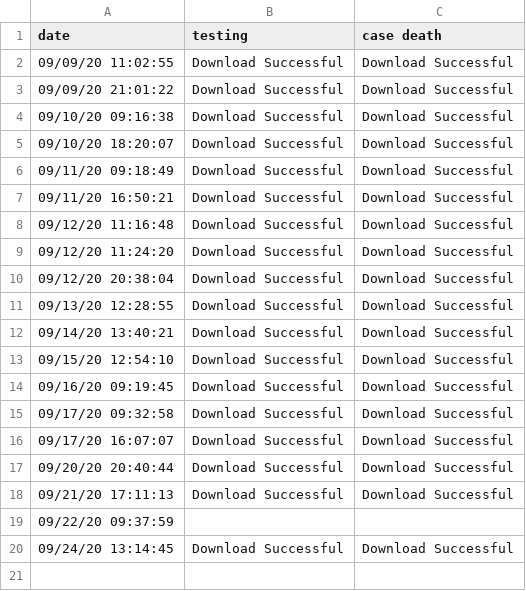
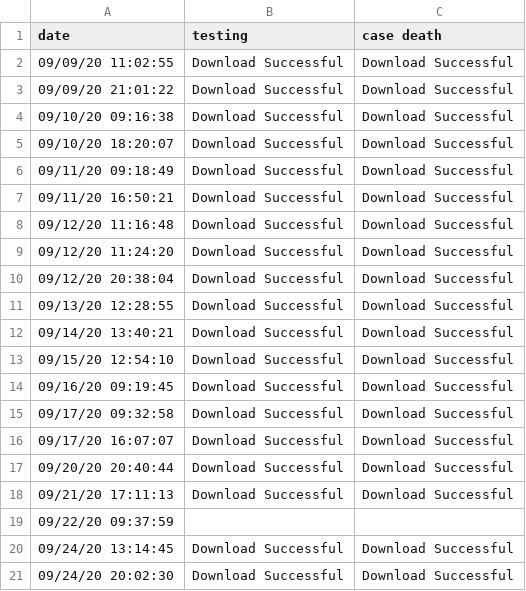
Before and after one commit to coreyclip/CovidDataCollector, a CSV file: download_record.csv, drawn as a sheet; the diff names each change by its address in the sheet, - before the commit and + after, or states it on an @@ line.

Commit message:
data pull

```diff
--- a/download_record.csv
+++ b/download_record.csv
+row 21: 09/24/20 20:02:30 | Download Successful | Download Successful
```
Also changed, not shown: data/parsed_data/City of Huntington Park.csv, data/parsed_data/City of Lynwood.csv, 15 other files.
